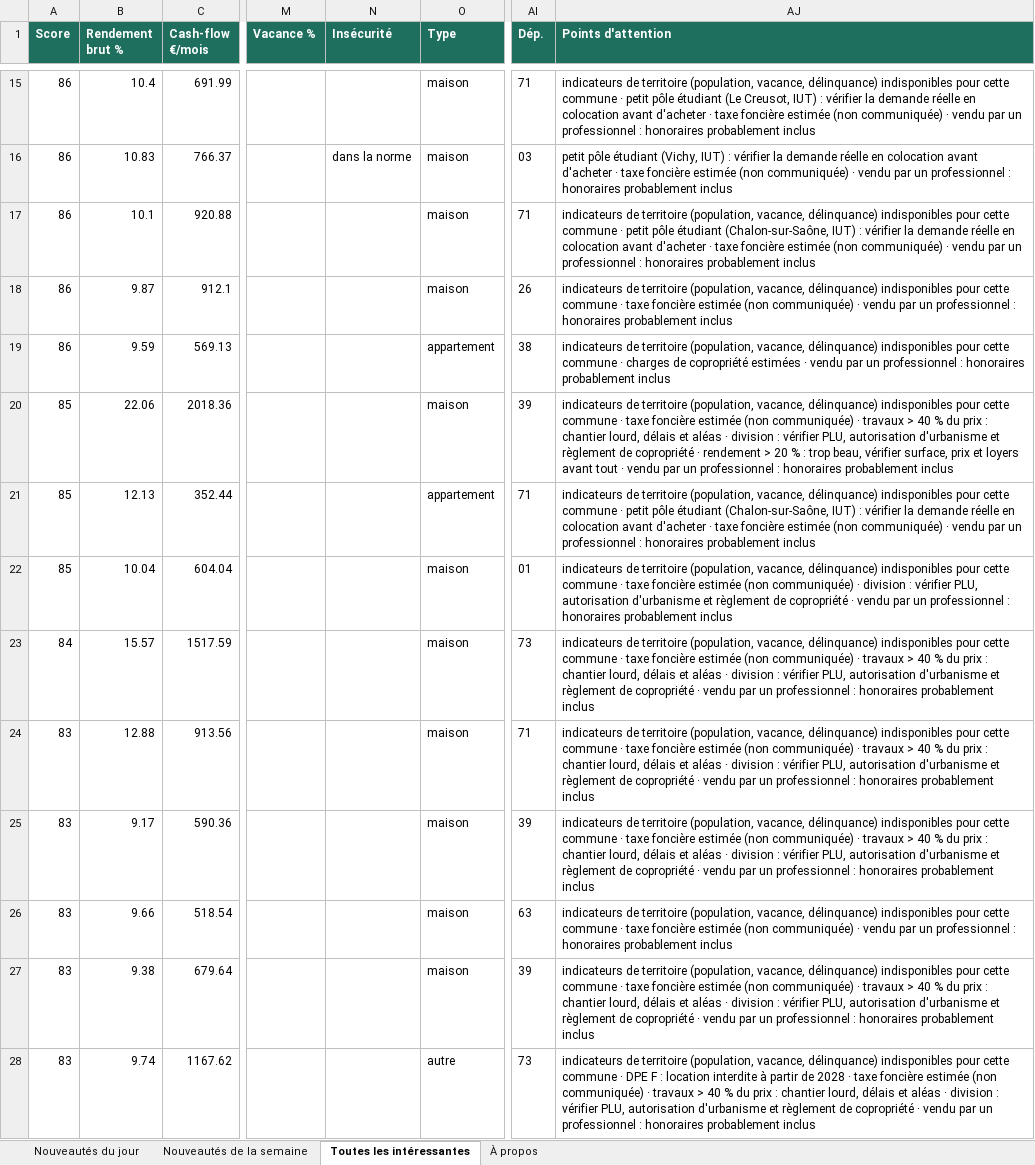
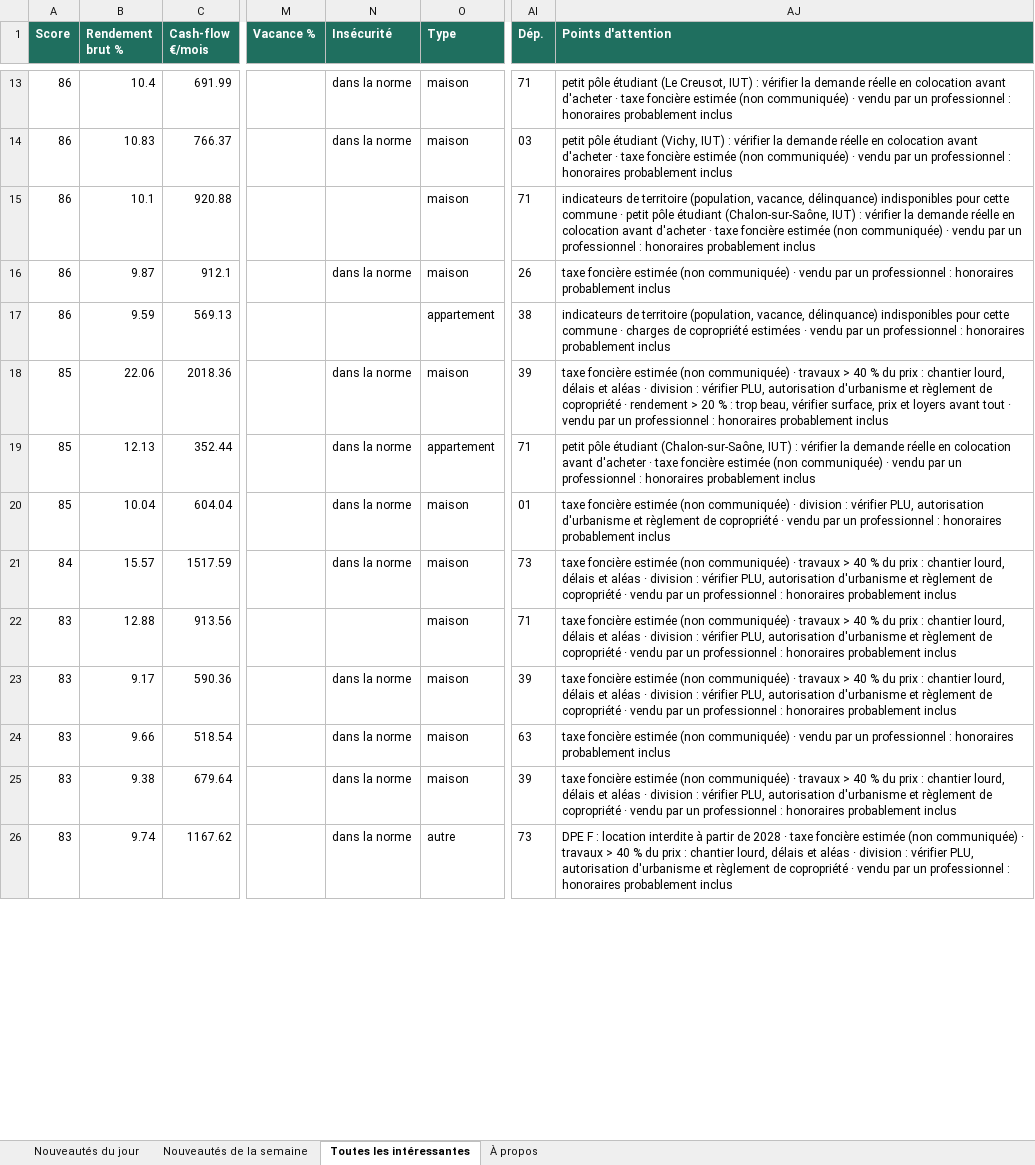
Before and after one commit to Hendrix74/immo-radar-data, an Excel workbook: radar.xlsx, sheet Toutes les intéressantes, drawn as a sheet; only a part is shown, gaps mark what is left out; values as stored, in another font and other column widths than the file's, no borders; addresses are those after the commit; the diff covers the shown part only; the diff names each change by its address in the sheet, - before the commit and + after, or states it on an @@ line.

```diff
--- a/radar.xlsx (sheet Toutes les intéressantes)
+++ b/radar.xlsx (sheet Toutes les intéressantes)
-N13 (Insécurité): (empty)
+N13 (Insécurité): dans la norme
-AJ13 (Points d'attention): indicateurs de territoire (population, vacance, délinquance) indisponibles pour cette commune · petit pôle…
+AJ13 (Points d'attention): petit pôle…
-N16 (Insécurité): (empty)
+N16 (Insécurité): dans la norme
-AJ16 (Points d'attention): indicateurs de territoire (population, vacance, délinquance) indisponibles pour cette commune · taxe foncière…
+AJ16 (Points d'attention): taxe foncière…
-N18:N21 (Insécurité): (empty)
+N18:N21 (Insécurité): dans la norme
-AJ18 (Points d'attention): indicateurs de territoire (population, vacance, délinquance) indisponibles pour cette commune · taxe foncière…
+AJ18 (Points d'attention): taxe foncière…
-AJ19 (Points d'attention): indicateurs de territoire (population, vacance, délinquance) indisponibles pour cette commune · petit pôle…
+AJ19 (Points d'attention): petit pôle…
-AJ20 (Points d'attention): indicateurs de territoire (population, vacance, délinquance) indisponibles pour cette commune · taxe foncière…
+AJ20 (Points d'attention): taxe foncière…
-AJ21:AJ23 (Points d'attention): indicateurs de territoire (population, vacance, délinquance) indisponibles pour cette commune · taxe foncière…
+AJ21:AJ23 (Points d'attention): taxe foncière…
-N23:N26 (Insécurité): (empty)
+N23:N26 (Insécurité): dans la norme
-AJ24 (Points d'attention): indicateurs de territoire (population, vacance, délinquance) indisponibles pour cette commune · taxe foncière…
+AJ24 (Points d'attention): taxe foncière…
-AJ25 (Points d'attention): indicateurs de territoire (population, vacance, délinquance) indisponibles pour cette commune · taxe foncière…
+AJ25 (Points d'attention): taxe foncière…
-AJ26 (Points d'attention): indicateurs de territoire (population, vacance, délinquance) indisponibles pour cette commune · DPE F…
+AJ26 (Points d'attention): DPE F…
```
Also changed, not shown: 2 removed rows and 154 edited cells elsewhere in this sheet, sheet Nouveautés de la semaine, sheet Nouveautés du jour, sheet À propos, 6 other files.
